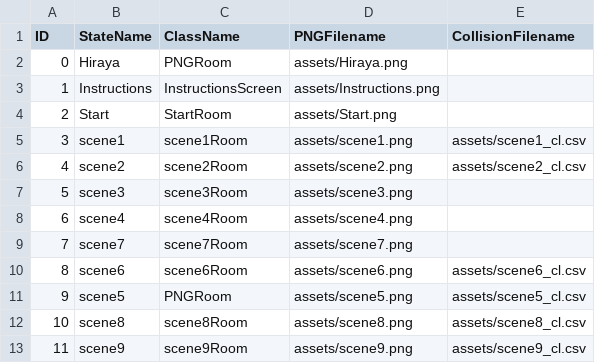
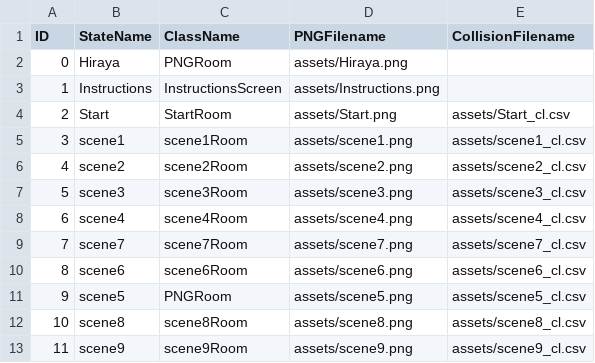
Before and after one commit to kssigney/Project2, a CSV file: data/adventureStates.csv, drawn as a sheet.

```diff
--- a/data/adventureStates.csv
+++ b/data/adventureStates.csv
@@ -3,8 +3,8 @@ ID,StateName,ClassName,PNGFilename,CollisionFilename
 1,Instructions,InstructionsScreen,assets/Instructions.png,
-2,Start,StartRoom,assets/Start.png,
+2,Start,StartRoom,assets/Start.png,assets/Start_cl.csv
 3,scene1,scene1Room,assets/scene1.png,assets/scene1_cl.csv
 4,scene2,scene2Room,assets/scene2.png,assets/scene2_cl.csv
-5,scene3,scene3Room,assets/scene3.png,
-6,scene4,scene4Room,assets/scene4.png,
-7,scene7,scene7Room,assets/scene7.png,
+5,scene3,scene3Room,assets/scene3.png,assets/scene3_cl.csv
+6,scene4,scene4Room,assets/scene4.png,assets/scene4_cl.csv
+7,scene7,scene7Room,assets/scene7.png,assets/scene7_cl.csv
 8,scene6,scene6Room,assets/scene6.png,assets/scene6_cl.csv
```
Also changed, not shown: 33 other files.
